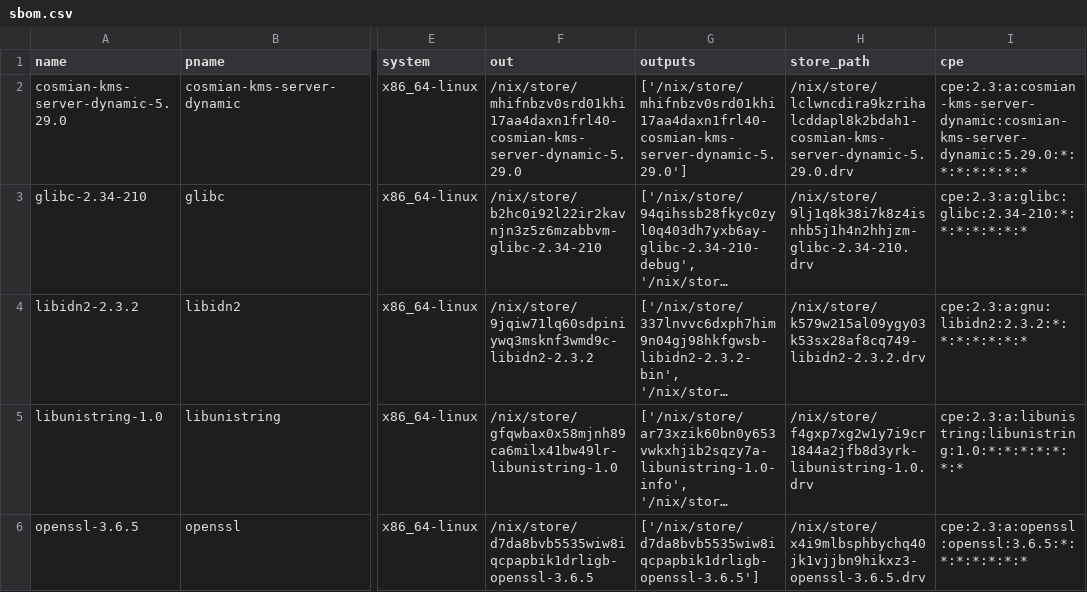
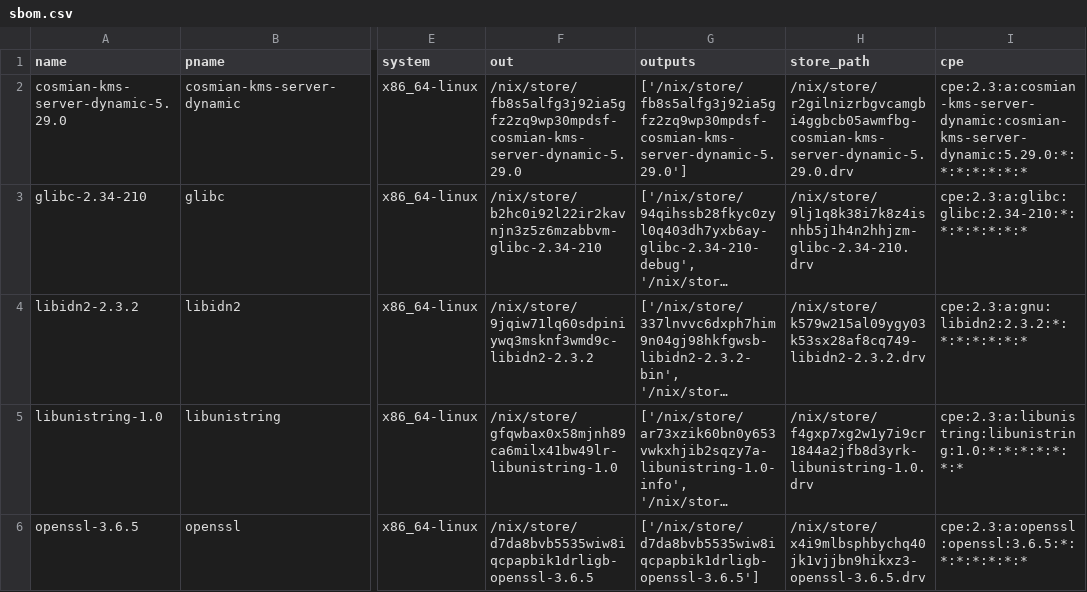
Before and after one commit to Cosmian/kms, a CSV file: sbom/server/fips/dynamic/sbom.csv, drawn as a sheet; only a part is shown, gaps mark what is left out; long unchanged cells end in …; the diff names each change by its address in the sheet, - before the commit and + after, or states it on an @@ line.

```diff
--- a/sbom/server/fips/dynamic/sbom.csv
+++ b/sbom/server/fips/dynamic/sbom.csv
-F2 (out): /nix/store/mhifnbzv0srd01khi17aa4daxn1frl40-cosmian-kms-server-dynamic-5.29.0
+F2 (out): /nix/store/fb8s5alfg3j92ia5gfz2zq9wp30mpdsf-cosmian-kms-server-dynamic-5.29.0
-G2 (outputs): ['/nix/store/mhifnbzv0srd01khi17aa4daxn1frl40-cosmian-kms-server-dynamic-5.29.0']
+G2 (outputs): ['/nix/store/fb8s5alfg3j92ia5gfz2zq9wp30mpdsf-cosmian-kms-server-dynamic-5.29.0']
-H2 (store_path): /nix/store/lclwncdira9kzrihalcddapl8k2bdah1-cosmian-kms-server-dynamic-5.29.0.drv
+H2 (store_path): /nix/store/r2gilnizrbgvcamgbi4ggbcb05awmfbg-cosmian-kms-server-dynamic-5.29.0.drv
```
Also changed, not shown: sbom/server/fips/static/sbom.csv, sbom/server/non-fips/dynamic/sbom.csv, 25 other files.
